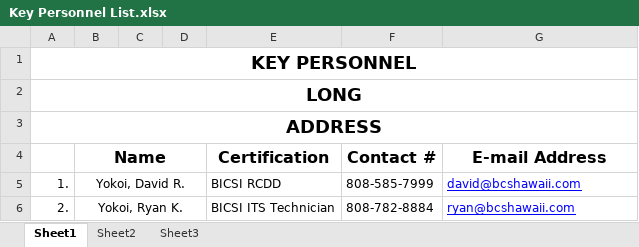
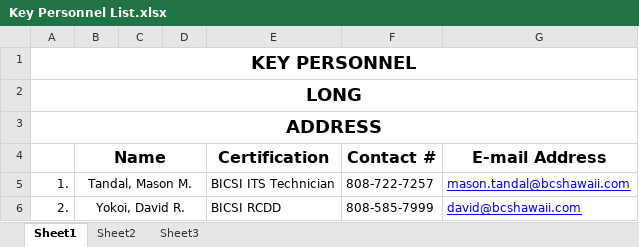
Before and after one commit to earphone/Just-BCS-Things, an Excel workbook: Submittal Automation - Testing/BLANK_MISC/Key Personnel List.xlsx, sheet Sheet1, drawn as a sheet; values as stored, in another font and other column widths than the file's, no borders; the diff names each change by its address in the sheet, - before the commit and + after, or states it on an @@ line.

```diff
--- a/Submittal Automation - Testing/BLANK_MISC/Key Personnel List.xlsx (sheet Sheet1)
+++ b/Submittal Automation - Testing/BLANK_MISC/Key Personnel List.xlsx (sheet Sheet1)
-B5 (Name): Yokoi, David R.
+B5 (Name): Tandal, Mason M.
-E5 (Certification): BICSI RCDD
+E5 (Certification): BICSI ITS Technician
-F5 (Contact #): 808-585-7999
+F5 (Contact #): 808-722-7257
-G5 (E-mail Address): david@bcshawaii.com
+G5 (E-mail Address): mason.tandal@bcshawaii.com
-B6 (Name): Yokoi, Ryan K.
+B6 (Name): Yokoi, David R.
-E6 (Certification): BICSI ITS Technician
+E6 (Certification): BICSI RCDD
-F6 (Contact #): 808-782-8884
+F6 (Contact #): 808-585-7999
-G6 (E-mail Address): ryan@bcshawaii.com
+G6 (E-mail Address): david@bcshawaii.com
```
Also changed, not shown: Submittal Automation - Testing/Misc Documents/Key Personnel List.xlsx, 28 other files.
